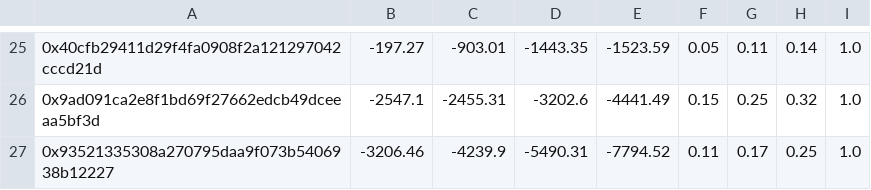
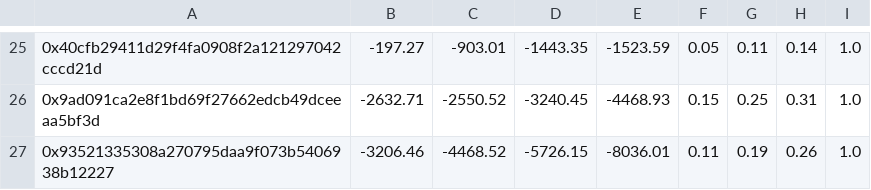
Before and after one commit to vobornij/polymarket, a CSV file: notebooks/wallet_selection/signal_lab/price_scale_wallets.csv, drawn as a sheet; only a part is shown, gaps mark what is left out; the diff covers the shown part only; the diff names each change by its address in the sheet, - before the commit and + after, or states it on an @@ line.

```diff
--- a/notebooks/wallet_selection/signal_lab/price_scale_wallets.csv
+++ b/notebooks/wallet_selection/signal_lab/price_scale_wallets.csv
-B26: -2547.1
+B26: -2632.71
-C26: -2455.31
+C26: -2550.52
-D26: -3202.6
+D26: -3240.45
-E26: -4441.49
+E26: -4468.93
-H26: 0.32
+H26: 0.31
-C27: -4239.9
+C27: -4468.52
-D27: -5490.31
+D27: -5726.15
-E27: -7794.52
+E27: -8036.01
-G27: 0.17
+G27: 0.19
-H27: 0.25
+H27: 0.26
```
Also changed, not shown: 4 added rows, 4 removed rows and 21 edited cells elsewhere in this file, notebooks/wallet_selection/signal_lab/price_scale_summary.csv, notebooks/wallet_selection/signal_lab/wallet_scaling_ci.csv, 12 other files.
